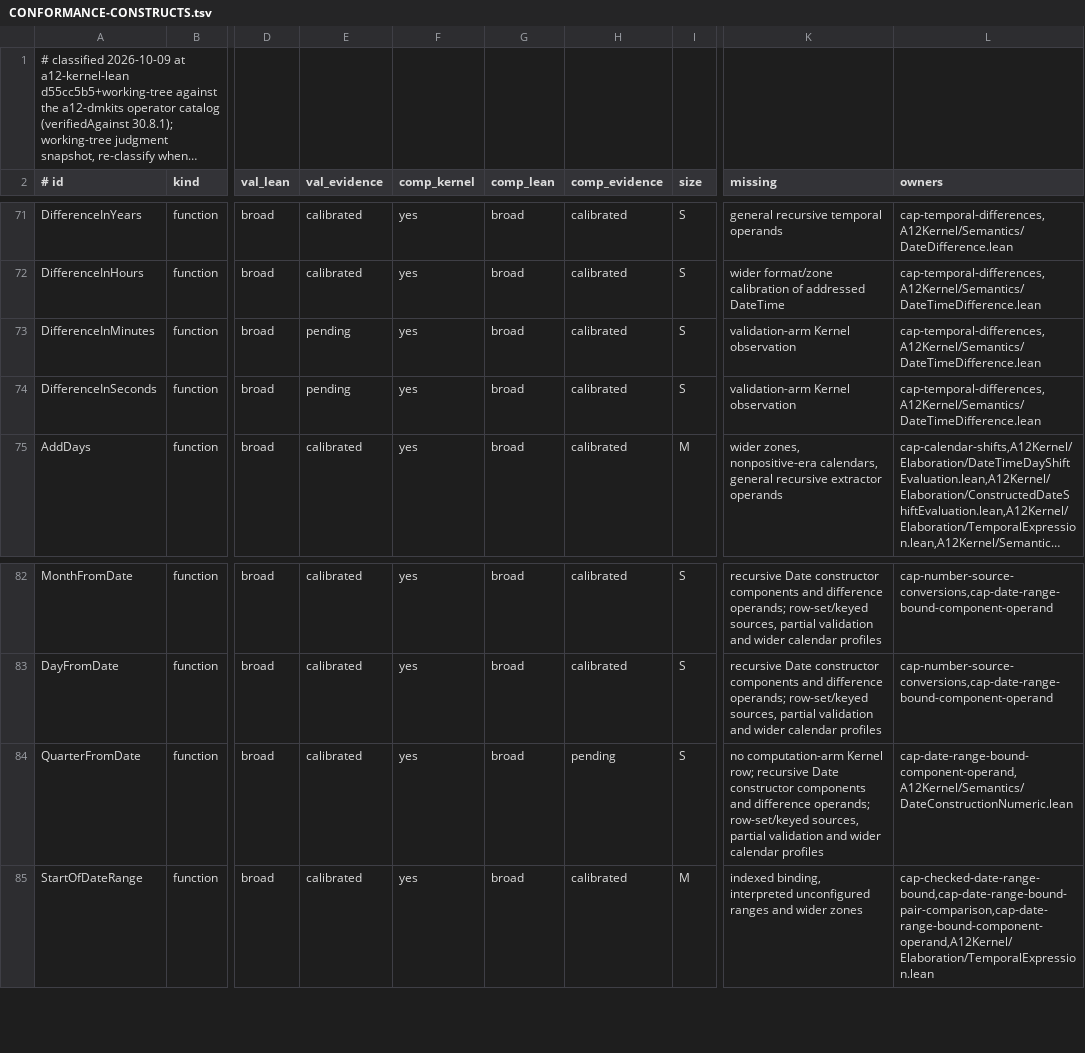
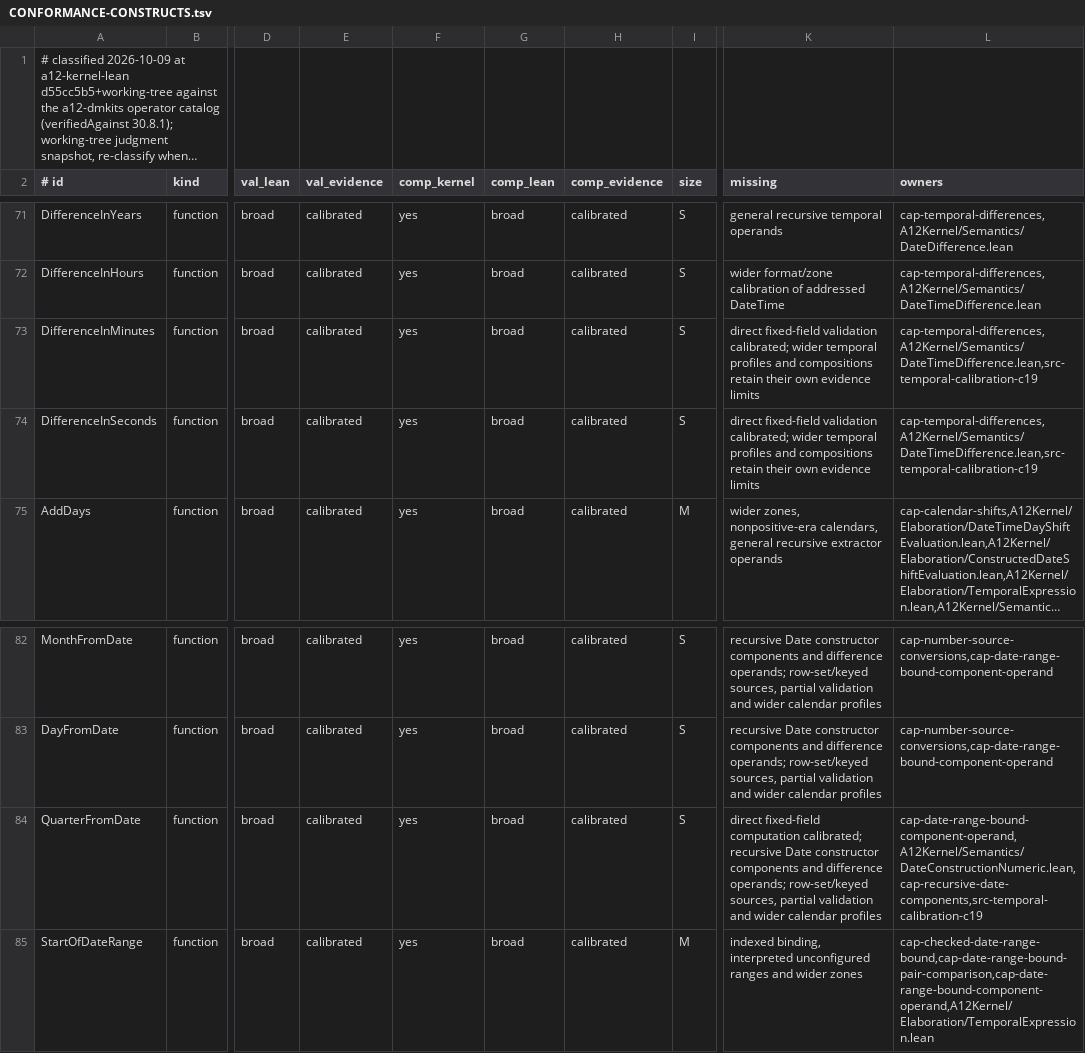
Before and after one commit to mbackschat/a12-kernel-lean, a TSV file: docs/CONFORMANCE-CONSTRUCTS.tsv, drawn as a sheet; only a part is shown, gaps mark what is left out; long unchanged cells end in …; the diff names each change by its address in the sheet, - before the commit and + after, or states it on an @@ line.

Commit message:
test(conformance): calibrate temporal differences and quarter extraction
Dual-engine observations close the remaining direct-field temporal cells through the unchanged checked reader. The capture distinguishes signed unit boundaries and empty/formal outcomes while keeping subsecond and wider-profile correspondence outside its claims.

```diff
--- a/docs/CONFORMANCE-CONSTRUCTS.tsv
+++ b/docs/CONFORMANCE-CONSTRUCTS.tsv
-E73:E74 (val_evidence): pending
+E73:E74 (val_evidence): calibrated
-K73:K74 (missing): validation-arm Kernel observation
+K73:K74 (missing): direct fixed-field validation calibrated; wider temporal profiles and compositions retain their own evidence limits
-L73:L74 (owners): cap-temporal-differences,A12Kernel/Semantics/DateTimeDifference.lean
+L73:L74 (owners): cap-temporal-differences,A12Kernel/Semantics/DateTimeDifference.lean,src-temporal-calibration-c19
-H84 (comp_evidence): pending
+H84 (comp_evidence): calibrated
-K84 (missing): no computation-arm Kernel row; recursive Date…
+K84 (missing): direct fixed-field computation calibrated; recursive Date…
-L84 (owners): cap-date-range-bound-component-operand,A12Kernel/Semantics/DateConstructionNumeric.lean
+L84 (owners): cap-date-range-bound-component-operand,A12Kernel/Semantics/DateConstructionNumeric.lean,cap-recursive-date-components,src-temporal-calibration-c19
```
Also changed, not shown: 10 other files.
